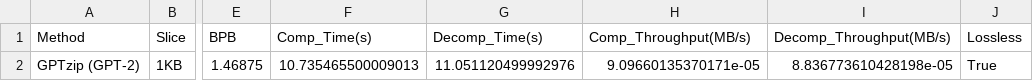
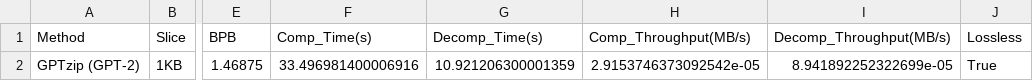
Before and after one commit to jiang068/IT_Exp260416, a CSV file: exp2/gptzip/outputs/gptzip_results.csv, drawn as a sheet; only a part is shown, gaps mark what is left out; the diff names each change by its address in the sheet, - before the commit and + after, or states it on an @@ line.

Commit message:
feat: 重构压缩算法模块，并更新 GPTzip 子模块

```diff
--- a/exp2/gptzip/outputs/gptzip_results.csv
+++ b/exp2/gptzip/outputs/gptzip_results.csv
-F2 (Comp_Time(s)): 10.735465500009013
+F2 (Comp_Time(s)): 33.496981400006916
-G2 (Decomp_Time(s)): 11.051120499992976
+G2 (Decomp_Time(s)): 10.921206300001359
-H2 (Comp_Throughput(MB/s)): 9.09660135370171e-05
+H2 (Comp_Throughput(MB/s)): 2.9153746373092542e-05
-I2 (Decomp_Throughput(MB/s)): 8.836773610428198e-05
+I2 (Decomp_Throughput(MB/s)): 8.941892252322699e-05
```
Also changed, not shown: 5 other files.
